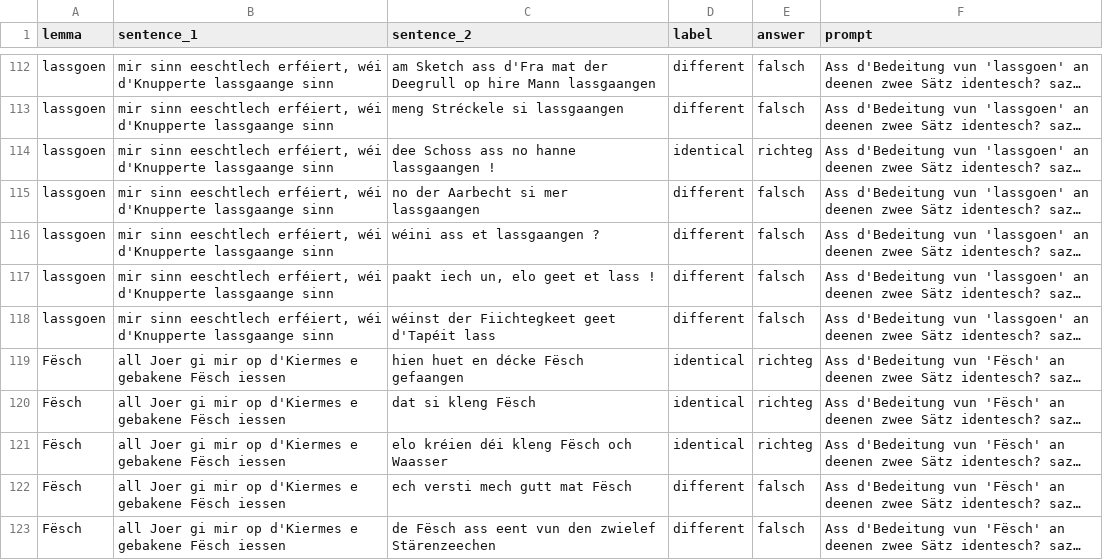
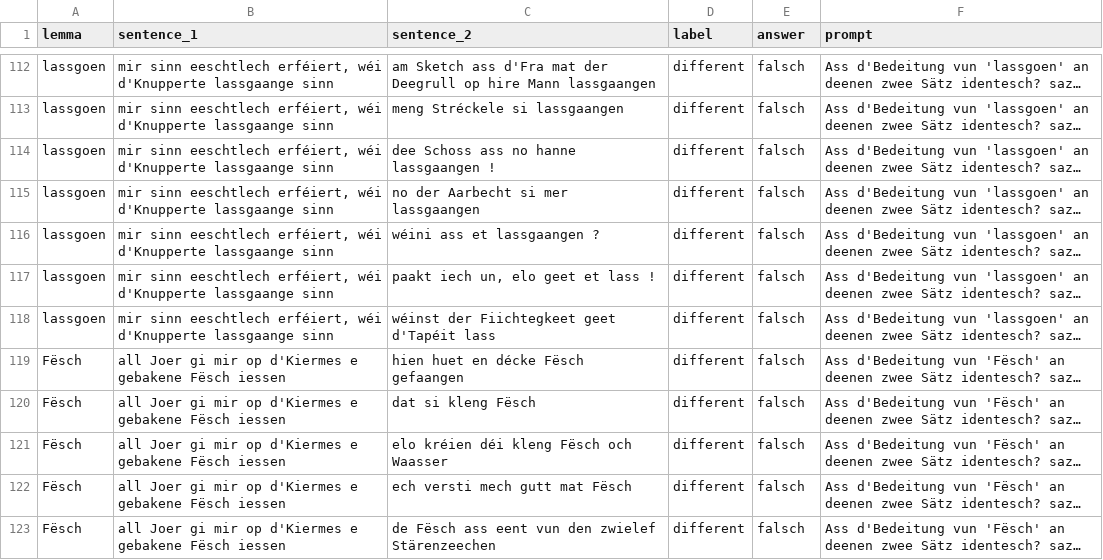
Before and after one commit to jadermcs/embs-experiments, a CSV file: data/dimension.test.csv, drawn as a sheet; only a part is shown, gaps mark what is left out; long unchanged cells end in …; the diff covers the shown part only; the diff names each change by its address in the sheet, - before the commit and + after, or states it on an @@ line.

```diff
--- a/data/dimension.test.csv
+++ b/data/dimension.test.csv
-D114 (label): identical
+D114 (label): different
-E114 (answer): richteg
+E114 (answer): falsch
-D119:D121 (label): identical
+D119:D121 (label): different
-E119:E121 (answer): richteg
+E119:E121 (answer): falsch
```
Also changed, not shown: 140 edited cells elsewhere in this file, data/dimension.valid.csv, 2 other files.
